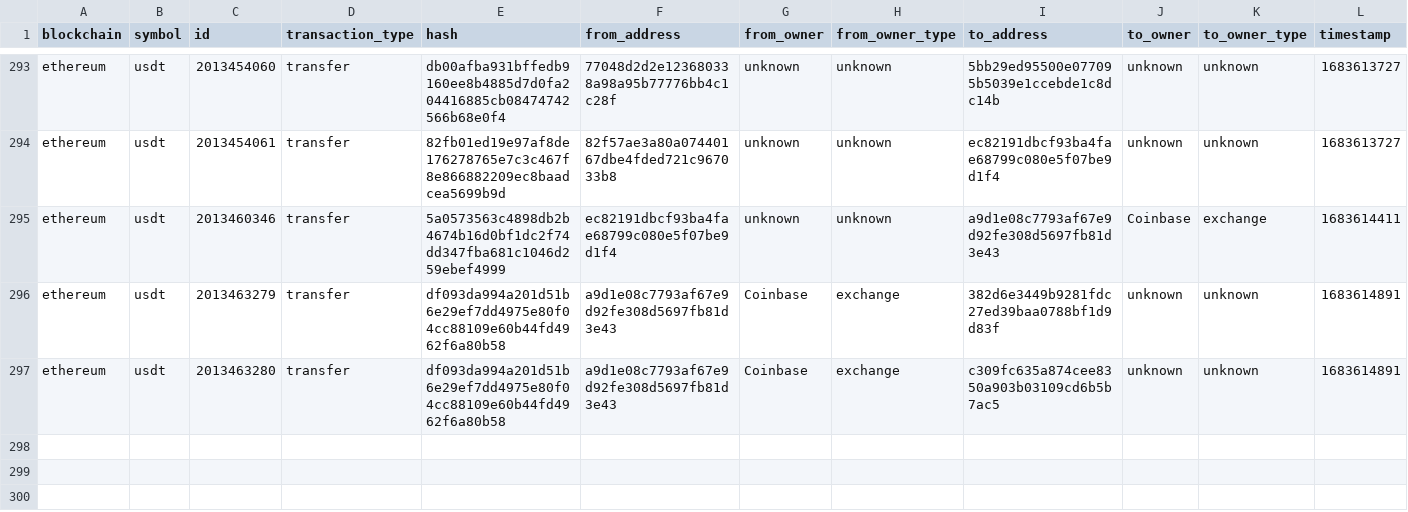
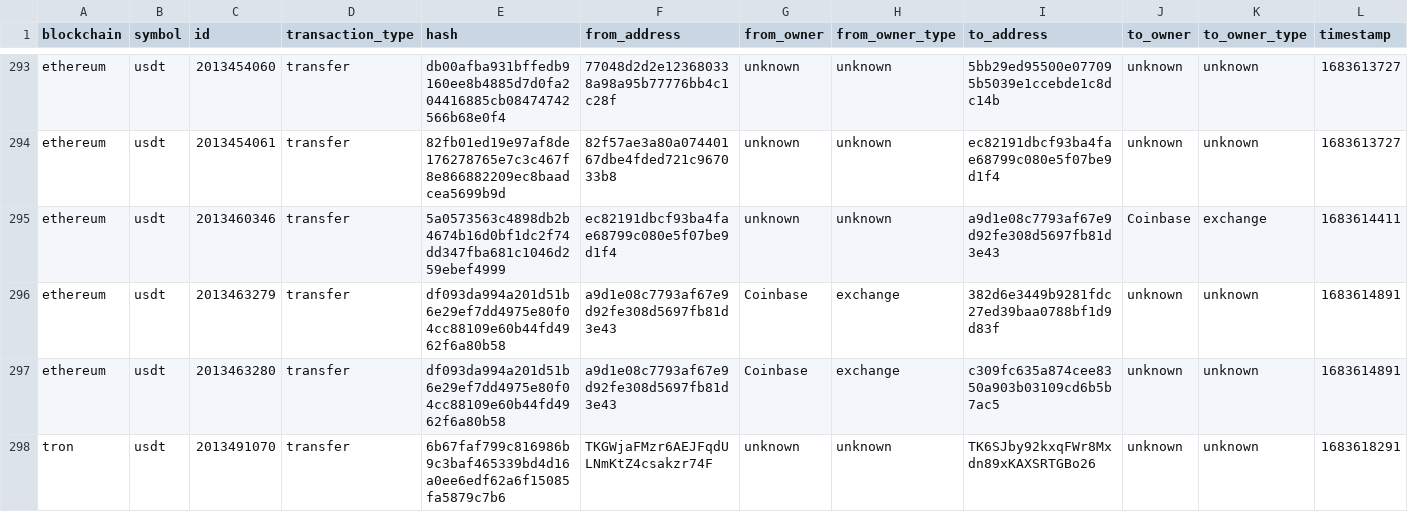
Before and after one commit to saqibkh/crypto_trading, a CSV file: logs/MasterList.csv, drawn as a sheet; only a part is shown, gaps mark what is left out; rows hold the shown columns only; the diff names each change by its address in the sheet, - before the commit and + after, or states it on an @@ line.

Commit message:
Update of logs processed

```diff
--- a/logs/MasterList.csv
+++ b/logs/MasterList.csv
+row 298: tron | usdt | 2013491070 | transfer | 6b67faf799c816986b9c3baf465339bd4d16a0ee6edf62a6f15085fa5879c7b6 | TKGWjaFMzr6AEJFqdULNmKtZ4csakzr74F | unknown | unknown | TK6SJby92kxqFWr8Mxdn89xKAXSRTGBo26 | unknown | unknown | 1683618291
```
